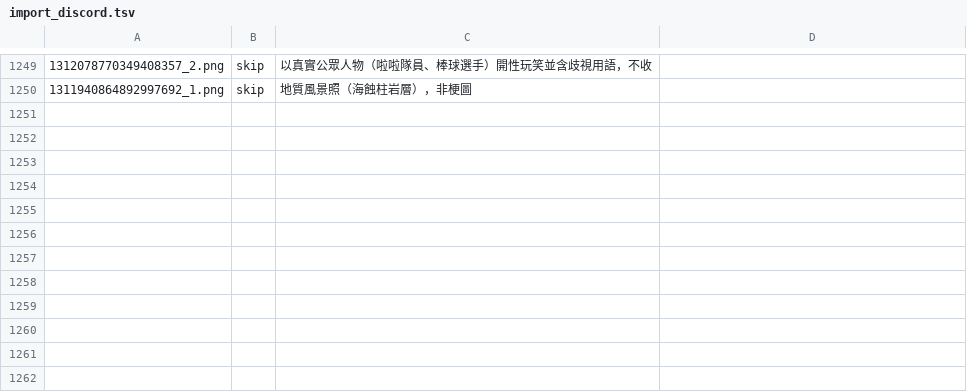
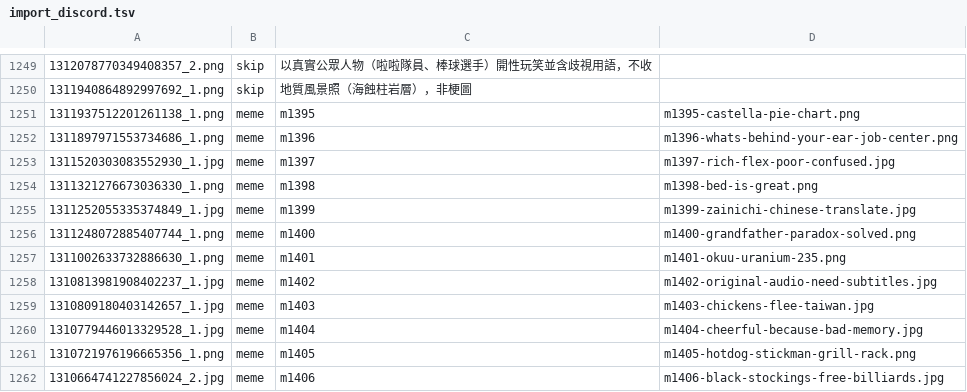
Before and after one commit to derek1403/meme_Bistro, a TSV file: docs/import_discord.tsv, drawn as a sheet; only a part is shown, gaps mark what is left out.

```diff
--- a/docs/import_discord.tsv
+++ b/docs/import_discord.tsv
@@ -1250 +1250,13 @@
 1311940864892997692_1.png	skip	地質風景照（海蝕柱岩層），非梗圖	
+1311937512201261138_1.png	meme	m1395	m1395-castella-pie-chart.png
+1311897971553734686_1.png	meme	m1396	m1396-whats-behind-your-ear-job-center.png
+1311520303083552930_1.jpg	meme	m1397	m1397-rich-flex-poor-confused.jpg
+1311321276673036330_1.png	meme	m1398	m1398-bed-is-great.png
+1311252055335374849_1.jpg	meme	m1399	m1399-zainichi-chinese-translate.jpg
+1311248072885407744_1.png	meme	m1400	m1400-grandfather-paradox-solved.png
+1311002633732886630_1.png	meme	m1401	m1401-okuu-uranium-235.png
+1310813981908402237_1.jpg	meme	m1402	m1402-original-audio-need-subtitles.jpg
+1310809180403142657_1.jpg	meme	m1403	m1403-chickens-flee-taiwan.jpg
+1310779446013329528_1.jpg	meme	m1404	m1404-cheerful-because-bad-memory.jpg
+1310721976196665356_1.png	meme	m1405	m1405-hotdog-stickman-grill-rack.png
+1310664741227856024_2.jpg	meme	m1406	m1406-black-stockings-free-billiards.jpg
```
Also changed, not shown: 34 other files.
